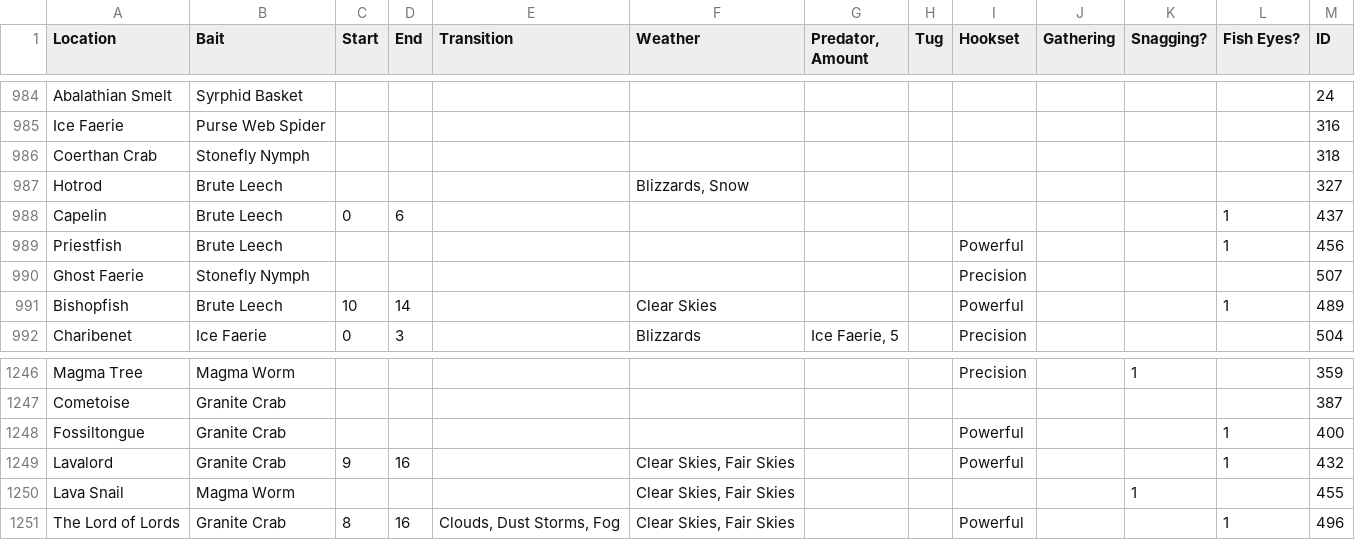
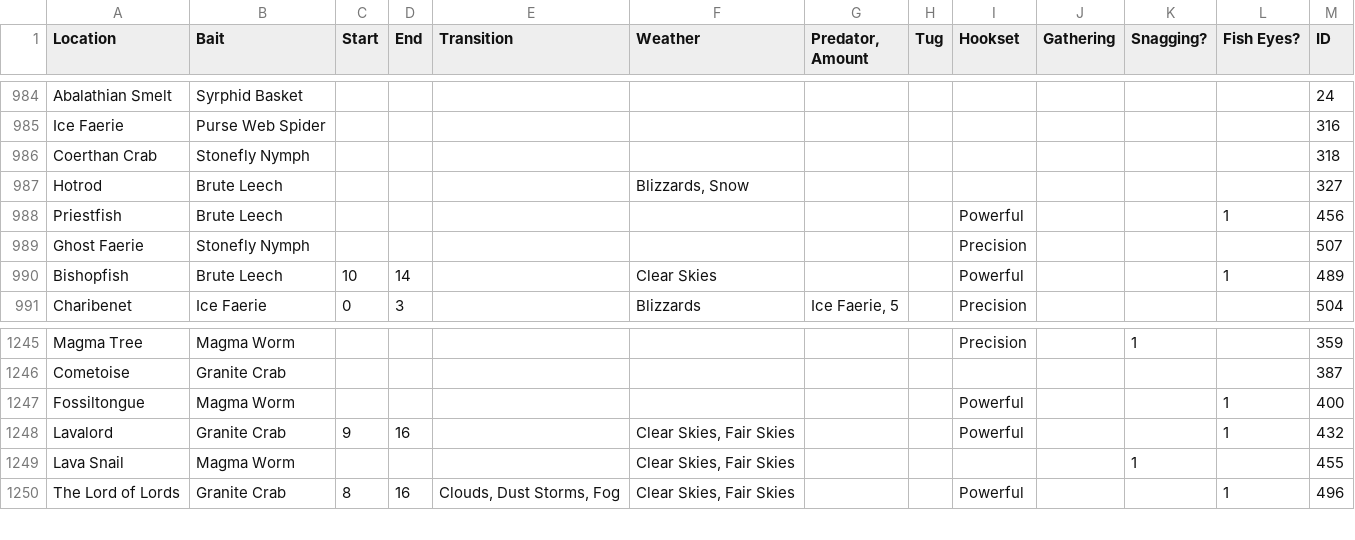
Before and after one commit to ufx/GarlandTools, a TSV file: Supplemental/FFXIV Data - Fishing.tsv, drawn as a sheet; only a part is shown, gaps mark what is left out.

```diff
--- a/Supplemental/FFXIV Data - Fishing.tsv
+++ b/Supplemental/FFXIV Data - Fishing.tsv
@@ -987,3 +987,2 @@ Coerthan Crab	Stonefly Nymph											318
 Hotrod	Brute Leech				Blizzards, Snow							327
-Capelin	Brute Leech	0	6								1	437
 Priestfish	Brute Leech							Powerful			1	456
@@ -1247,3 +1246,3 @@ Magma Tree	Magma Worm							Precision		1		359
 Cometoise	Granite Crab											387
-Fossiltongue	Granite Crab							Powerful			1	400
+Fossiltongue	Magma Worm							Powerful			1	400
 Lavalord	Granite Crab	9	16		Clear Skies, Fair Skies			Powerful			1	432
```
Also changed, not shown: Supplemental/FFXIV Data - Nodes.tsv, 7 other files.
